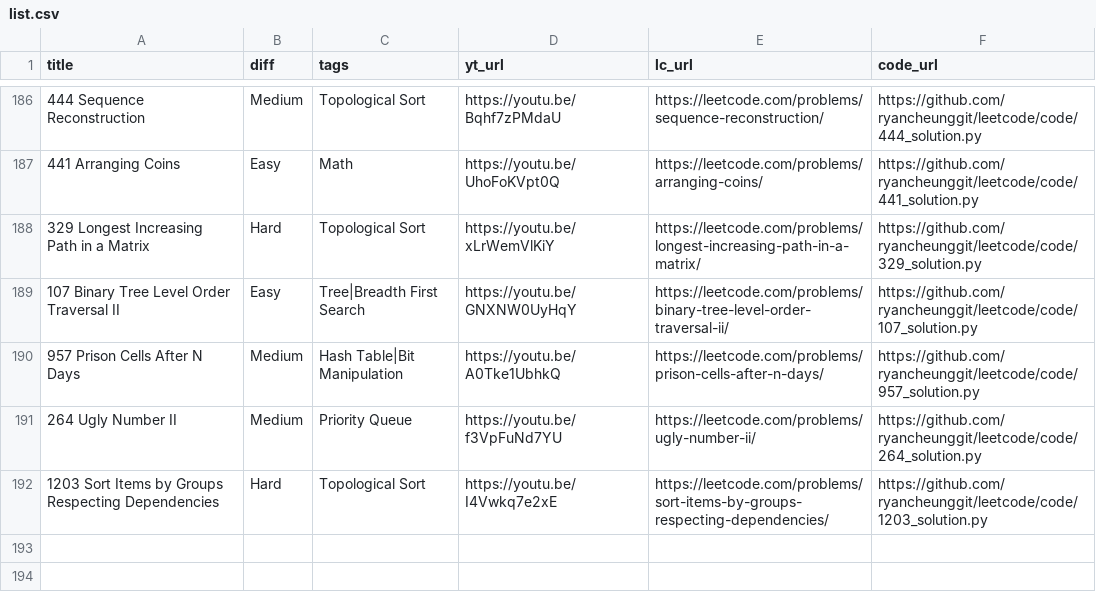
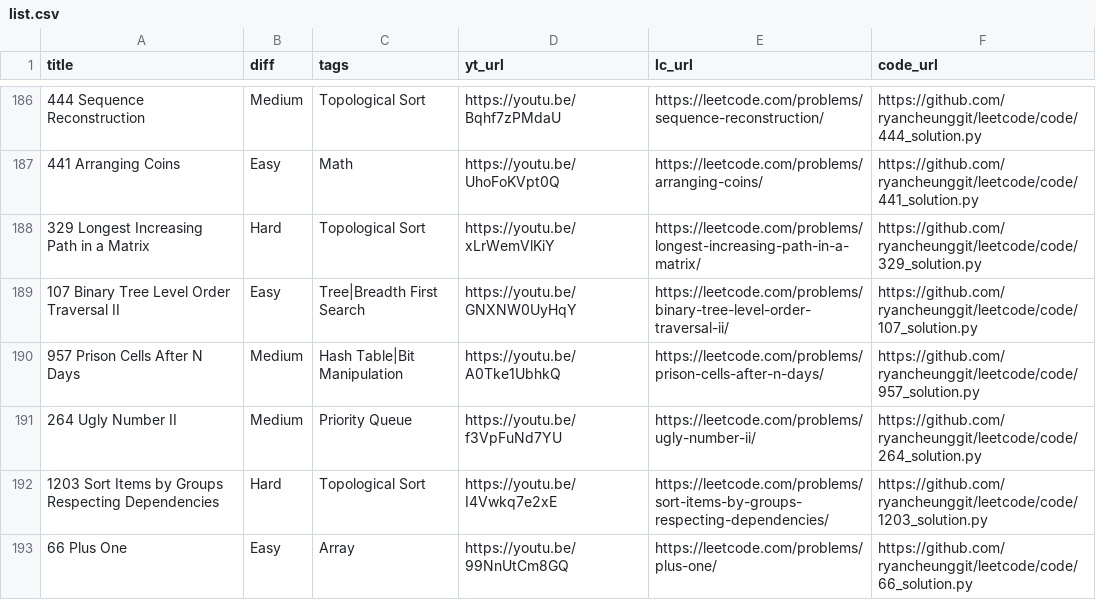
Before and after one commit to ifahimkhan/leetcode, a CSV file: list.csv, drawn as a sheet; only a part is shown, gaps mark what is left out; the diff names each change by its address in the sheet, - before the commit and + after, or states it on an @@ line.

```diff
--- a/list.csv
+++ b/list.csv
+row 193: 66 Plus One | Easy | Array | https://youtu.be/99NnUtCm8GQ | https://leetcode.com/problems/plus-one/ | https://github.com/ryancheunggit/leetcode/code/66_solution.py
```
Also changed, not shown: 1 other file.
